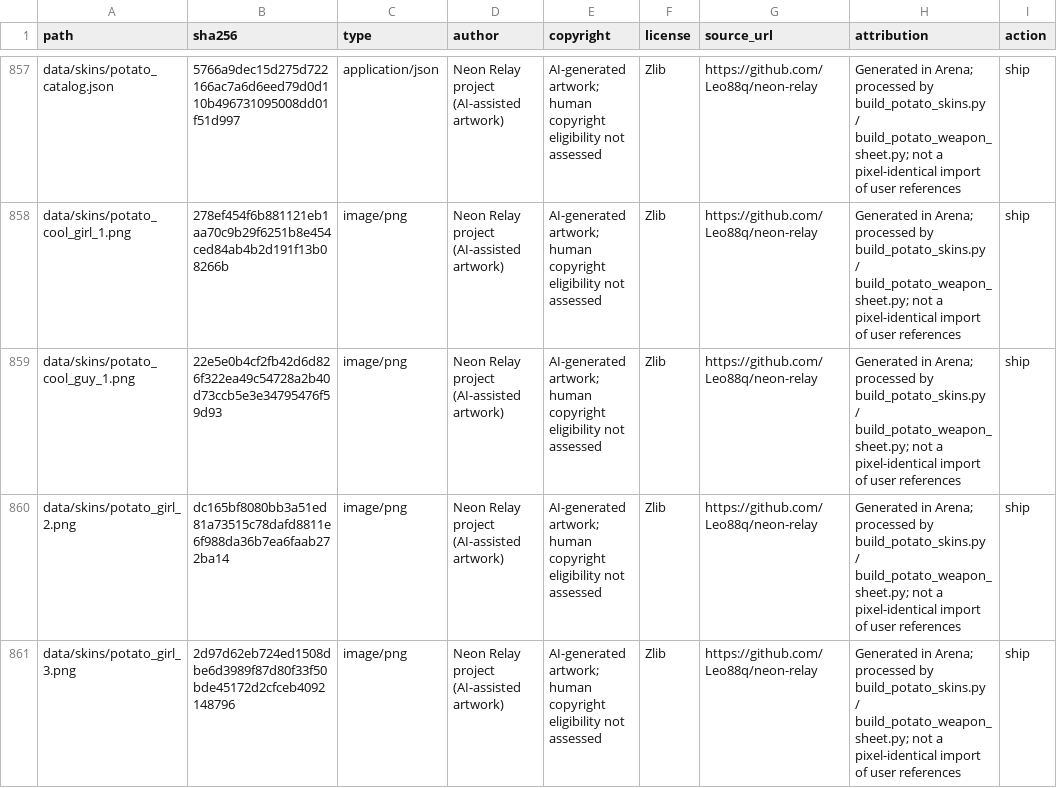
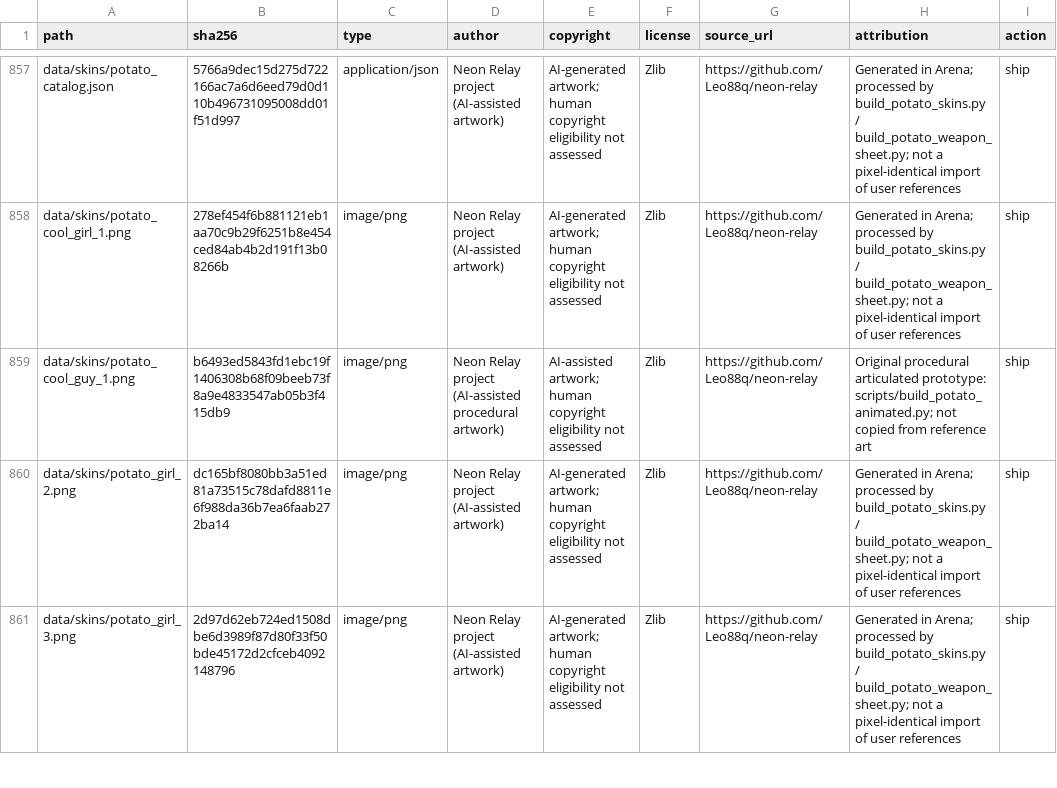
Before and after one commit to Leo88q/neon-relay, a CSV file: docs/ASSET_MANIFEST.csv, drawn as a sheet; only a part is shown, gaps mark what is left out.

```diff
--- a/docs/ASSET_MANIFEST.csv
+++ b/docs/ASSET_MANIFEST.csv
@@ -858,3 +858,3 @@ data/skins/potato_catalog.json,5766a9dec15d275d722166ac7a6d6eed79d0d110b49673109
 data/skins/potato_cool_girl_1.png,278ef454f6b881121eb1aa70c9b29f6251b8e454ced84ab4b2d191f13b08266b,image/png,Neon Relay project (AI-assisted artwork),AI-generated artwork; human copyright eligibility not assessed,Zlib,https://github.com/Leo88q/neon-relay,Generated in Arena; processed by build_potato_skins.py / build_potato_weapon_sheet.py; not a pixel-identical import of user references,ship
-data/skins/potato_cool_guy_1.png,22e5e0b4cf2fb42d6d826f322ea49c54728a2b40d73ccb5e3e34795476f59d93,image/png,Neon Relay project (AI-assisted artwork),AI-generated artwork; human copyright eligibility not assessed,Zlib,https://github.com/Leo88q/neon-relay,Generated in Arena; processed by build_potato_skins.py / build_potato_weapon_sheet.py; not a pixel-identical import of user references,ship
+data/skins/potato_cool_guy_1.png,b6493ed5843fd1ebc19f1406308b68f09beeb73f8a9e4833547ab05b3f415db9,image/png,Neon Relay project (AI-assisted procedural artwork),AI-assisted artwork; human copyright eligibility not assessed,Zlib,https://github.com/Leo88q/neon-relay,Original procedural articulated prototype: scripts/build_potato_animated.py; not copied from reference art,ship
 data/skins/potato_girl_2.png,dc165bf8080bb3a51ed81a73515c78dafd8811e6f988da36b7ea6faab272ba14,image/png,Neon Relay project (AI-assisted artwork),AI-generated artwork; human copyright eligibility not assessed,Zlib,https://github.com/Leo88q/neon-relay,Generated in Arena; processed by build_potato_skins.py / build_potato_weapon_sheet.py; not a pixel-identical import of user references,ship
```
Also changed, not shown: docs/branding-scan.csv, 6 other files.
